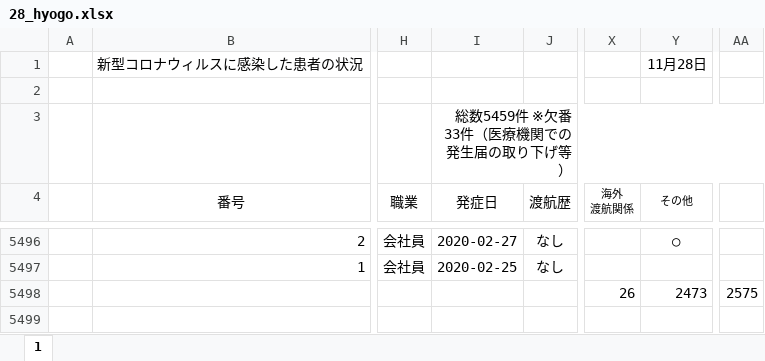
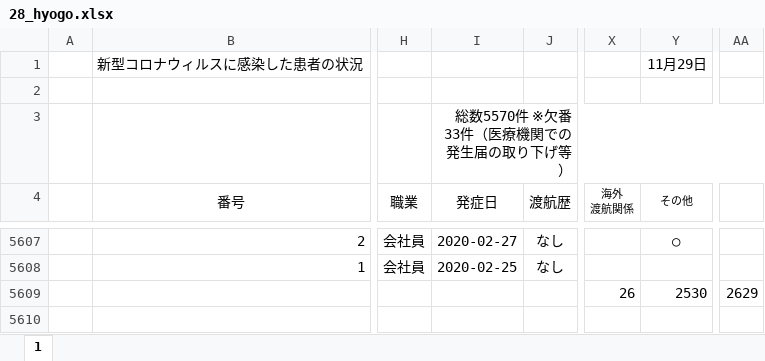
Before and after one commit to CalicoKater/covid-19, an Excel workbook: work/28_hyogo.xlsx, sheet 1, drawn as a sheet; only a part is shown, gaps mark what is left out; values as stored, in another font and other column widths than the file's, no borders; conditional formats not drawn; addresses are those after the commit; the diff covers the shown part only; the diff names each change by its address in the sheet, - before the commit and + after, or states it on an @@ line.

```diff
--- a/work/28_hyogo.xlsx (sheet 1)
+++ b/work/28_hyogo.xlsx (sheet 1)
-Y1 (その他): 11月28日
+Y1 (その他): 11月29日
-I3 (発症日): 総数5459件 ※欠番33件（医療機関での発生届の取り下げ等）
+I3 (発症日): 総数5570件 ※欠番33件（医療機関での発生届の取り下げ等）
-Y5609 (その他): 2473
+Y5609 (その他): 2530
-AA5609: 2575
+AA5609: 2629
```
Also changed, not shown: 111 added rows elsewhere in this sheet, formulas that keep their value, 30 other files.
